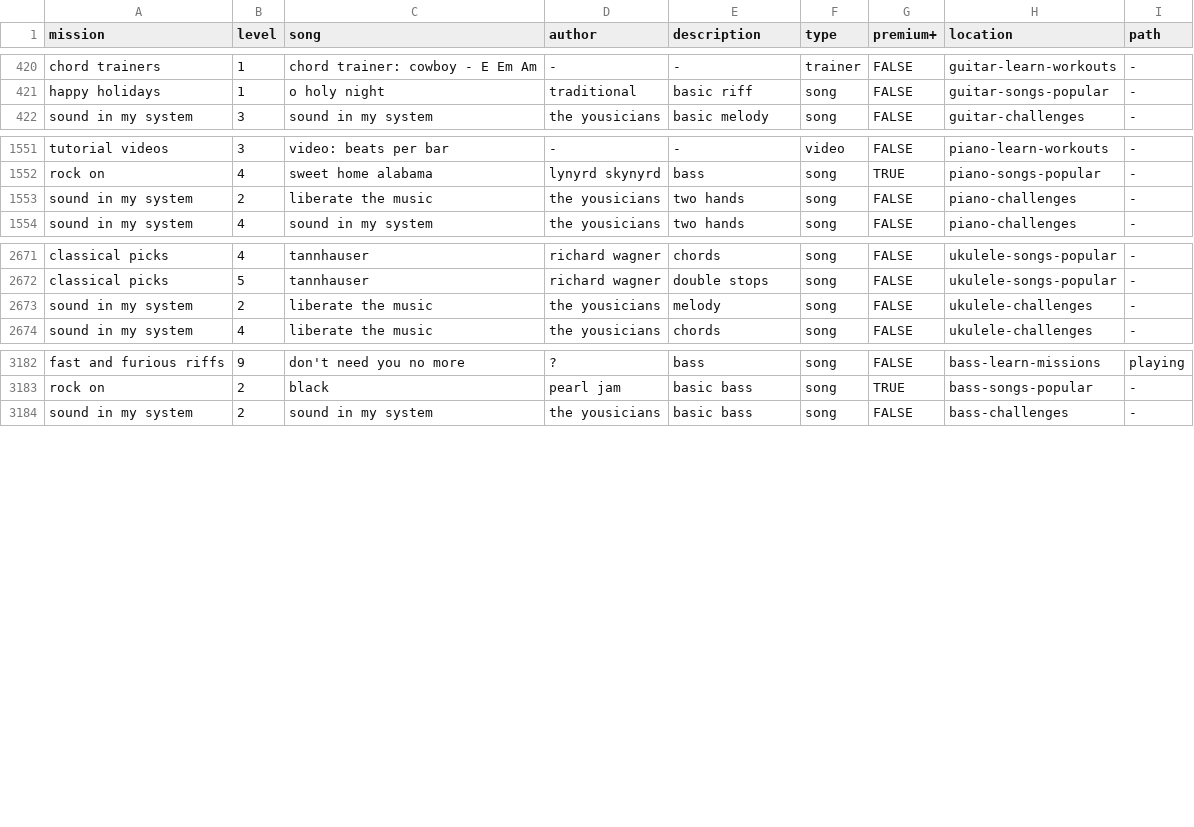
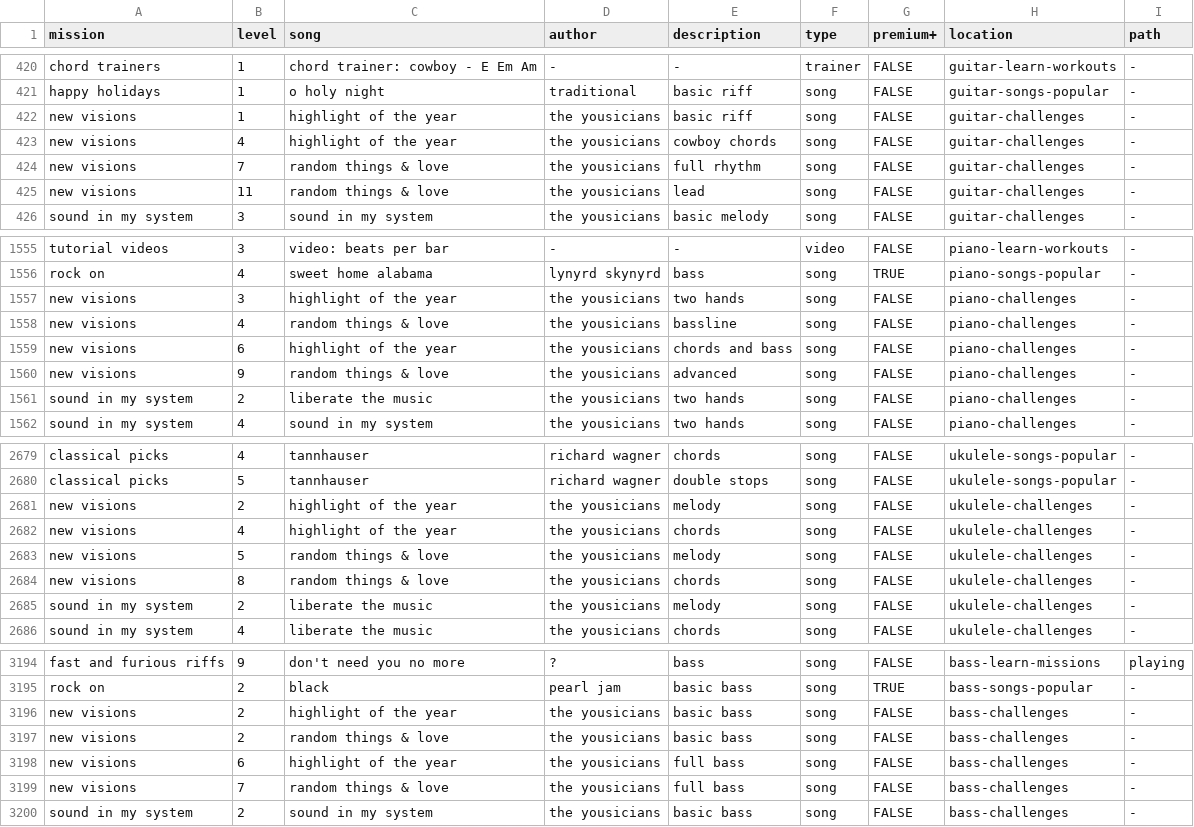
Before and after one commit to zeljkofilipin/yousician, a CSV file: yousician.csv, drawn as a sheet; only a part is shown, gaps mark what is left out; the diff names each change by its address in the sheet, - before the commit and + after, or states it on an @@ line.

Commit message:
2019-20 challenge

```diff
--- a/yousician.csv
+++ b/yousician.csv
+row 422: new visions | 1 | highlight of the year | the yousicians | basic riff | song | FALSE | guitar-challenges | -
+row 423: new visions | 4 | highlight of the year | the yousicians | cowboy chords | song | FALSE | guitar-challenges | -
+row 424: new visions | 7 | random things & love | the yousicians | full rhythm | song | FALSE | guitar-challenges | -
+row 425: new visions | 11 | random things & love | the yousicians | lead | song | FALSE | guitar-challenges | -
+row 1557: new visions | 3 | highlight of the year | the yousicians | two hands | song | FALSE | piano-challenges | -
+row 1558: new visions | 4 | random things & love | the yousicians | bassline | song | FALSE | piano-challenges | -
+row 1559: new visions | 6 | highlight of the year | the yousicians | chords and bass | song | FALSE | piano-challenges | -
+row 1560: new visions | 9 | random things & love | the yousicians | advanced | song | FALSE | piano-challenges | -
+row 2681: new visions | 2 | highlight of the year | the yousicians | melody | song | FALSE | ukulele-challenges | -
+row 2682: new visions | 4 | highlight of the year | the yousicians | chords | song | FALSE | ukulele-challenges | -
+row 2683: new visions | 5 | random things & love | the yousicians | melody | song | FALSE | ukulele-challenges | -
+row 2684: new visions | 8 | random things & love | the yousicians | chords | song | FALSE | ukulele-challenges | -
+row 3196: new visions | 2 | highlight of the year | the yousicians | basic bass | song | FALSE | bass-challenges | -
+row 3197: new visions | 2 | random things & love | the yousicians | basic bass | song | FALSE | bass-challenges | -
+row 3198: new visions | 6 | highlight of the year | the yousicians | full bass | song | FALSE | bass-challenges | -
+row 3199: new visions | 7 | random things & love | the yousicians | full bass | song | FALSE | bass-challenges | -
```
Also changed, not shown: challenges.csv, 1 other file.
